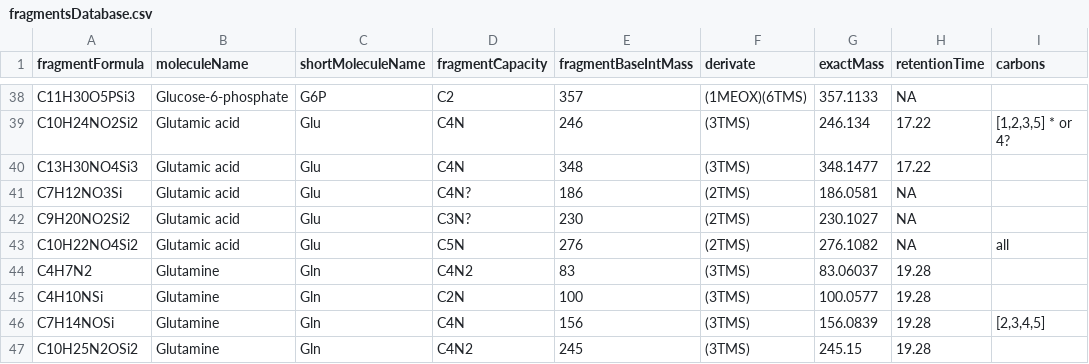
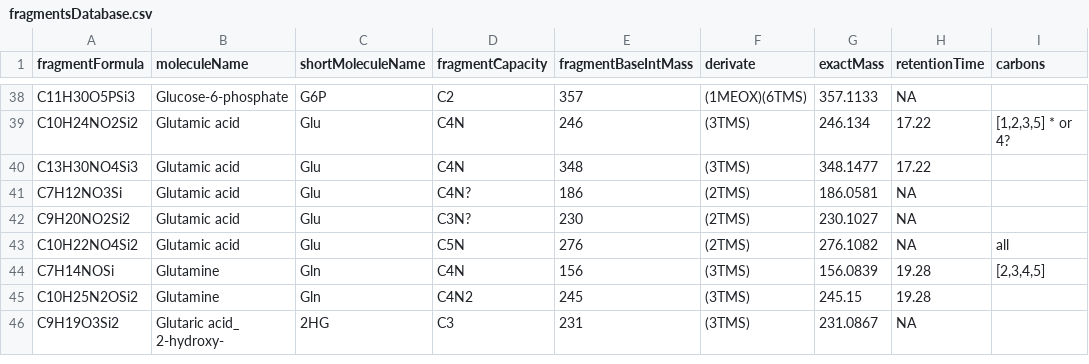
Before and after one commit to susannefuerst/msdps, a CSV file: src/main/resources/fragmentsDatabase.csv, drawn as a sheet; only a part is shown, gaps mark what is left out; the shorter side is filled out with more unchanged rows.

Commit message:
deleted low abundant gln fragments

```diff
--- a/src/main/resources/fragmentsDatabase.csv
+++ b/src/main/resources/fragmentsDatabase.csv
@@ -43,4 +43,2 @@ C9H20NO2Si2,Glutamic acid,Glu,C3N?,230,(2TMS),230.1027,NA,
 C10H22NO4Si2,Glutamic acid,Glu,C5N,276,(2TMS),276.1082,NA,all
-C4H7N2,Glutamine,Gln,C4N2,83,(3TMS),83.06037,19.28,
-C4H10NSi,Glutamine,Gln,C2N,100,(3TMS),100.0577,19.28,
 C7H14NOSi,Glutamine,Gln,C4N,156,(3TMS),156.0839,19.28,"[2,3,4,5]"
```
Also changed, not shown: src/main/resources/fragmentsDatabaseReduced.csv, 2 other files.
